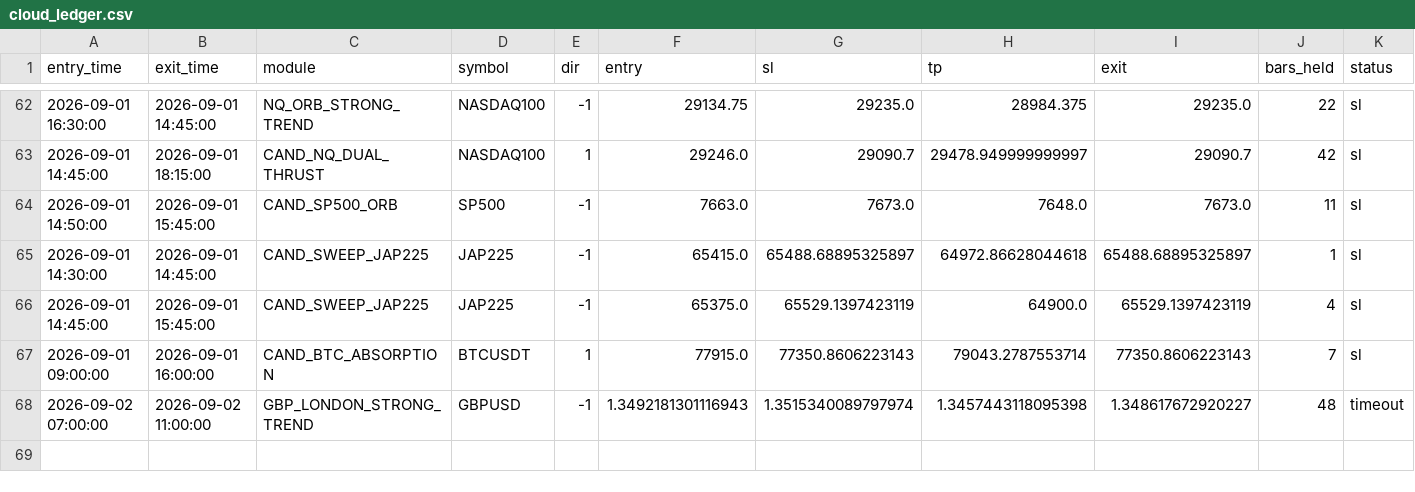
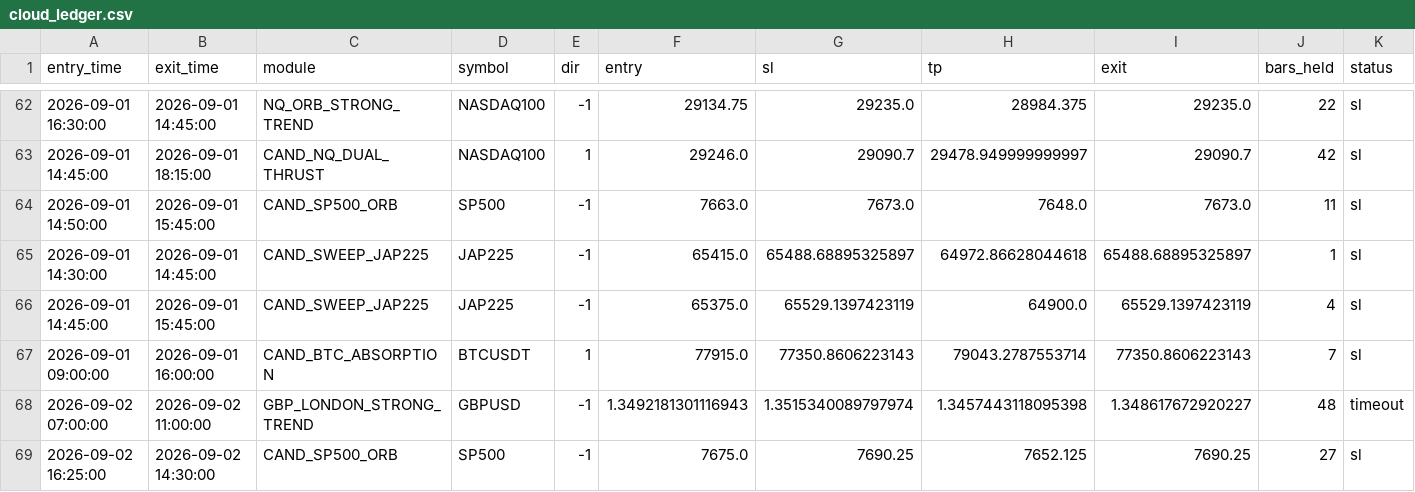
Before and after one commit to alplion890/borsa-signalbot, a CSV file: strategy-lab/outputs/intraday/forward_ea/cloud_ledger.csv, drawn as a sheet; only a part is shown, gaps mark what is left out; rows hold the shown columns only; the diff names each change by its address in the sheet, - before the commit and + after, or states it on an @@ line.

```diff
--- a/strategy-lab/outputs/intraday/forward_ea/cloud_ledger.csv
+++ b/strategy-lab/outputs/intraday/forward_ea/cloud_ledger.csv
+row 69: 2026-09-02 16:25:00 | 2026-09-02 14:30:00 | CAND_SP500_ORB | SP500 | -1 | 7675.0 | 7690.25 | 7652.125 | 7690.25 | 27 | sl
```
Also changed, not shown: 1 other file.
